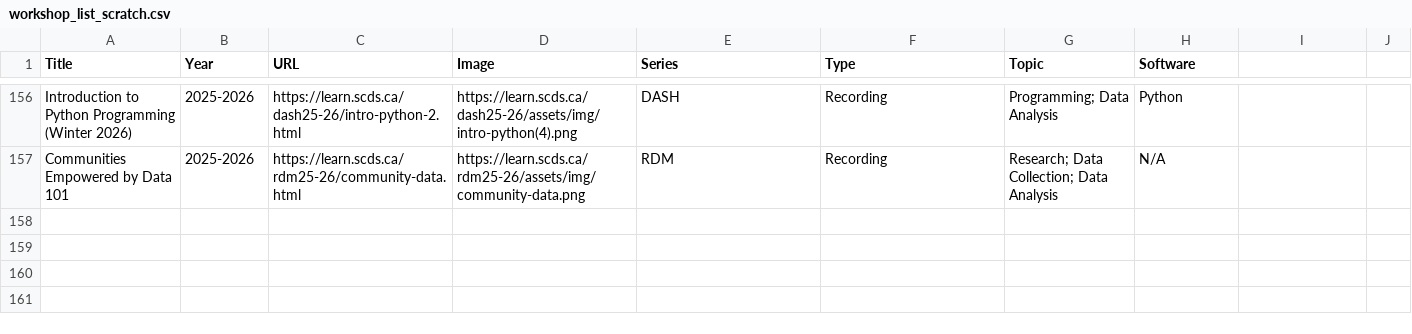
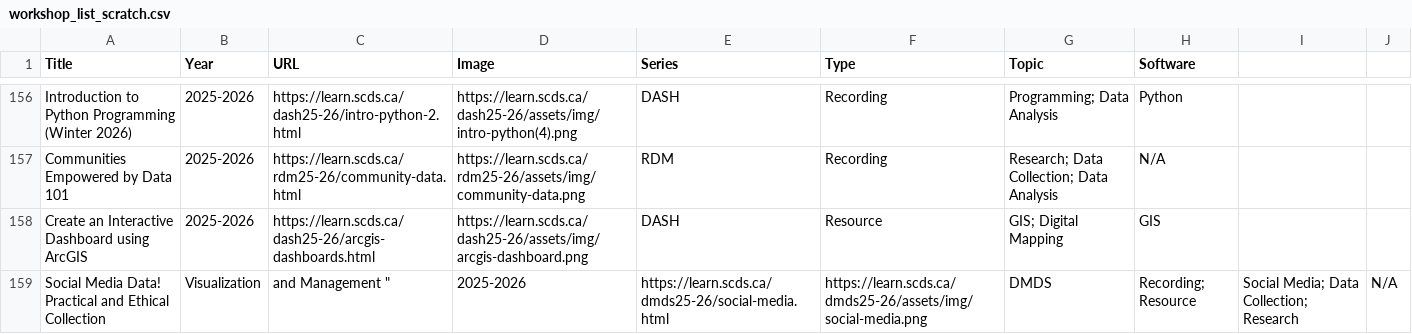
Before and after one commit to scds/search-page, a CSV file: _data/workshop_list_scratch.csv, drawn as a sheet; only a part is shown, gaps mark what is left out; the diff names each change by its address in the sheet, - before the commit and + after, or states it on an @@ line.

Commit message:
workshops added

```diff
--- a/_data/workshop_list_scratch.csv
+++ b/_data/workshop_list_scratch.csv
+row 158: Create an Interactive Dashboard using ArcGIS | 2025-2026 | https://learn.scds.ca/dash25-26/arcgis-dashboards.html | https://learn.scds.ca/dash25-26/assets/img/arcgis-dashboard.png | DASH | Resource | GIS; Digital Mapping | GIS
+row 159: Social Media Data! Practical and Ethical Collection | Visualization | and Management " | 2025-2026 | https://learn.scds.ca/dmds25-26/social-media.html | https://learn.scds.ca/dmds25-26/assets/img/social-media.png | DMDS | Recording; Resource | Social Media; Data Collection; Research | N/A
```
